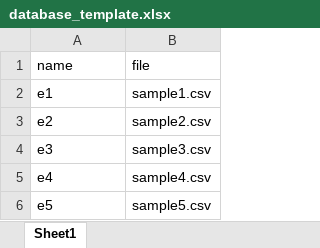
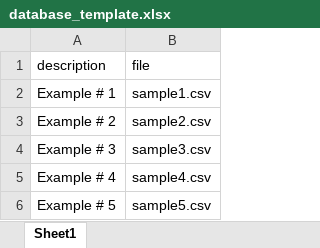
Before and after one commit to andrewrgarcia/XRDpy, an Excel workbook: database_template.xlsx, sheet Sheet1, drawn as a sheet; values as stored, in another font and other column widths than the file's, no borders; the diff names each change by its address in the sheet, - before the commit and + after, or states it on an @@ line.

```diff
--- a/database_template.xlsx (sheet Sheet1)
+++ b/database_template.xlsx (sheet Sheet1)
-A1: name
+A1: description
-A2 (description): e1
+A2 (description): Example # 1
-A3 (description): e2
+A3 (description): Example # 2
-A4 (description): e3
+A4 (description): Example # 3
-A5 (description): e4
+A5 (description): Example # 4
-A6 (description): e5
+A6 (description): Example # 5
```
Also changed, not shown: 2 other files.
